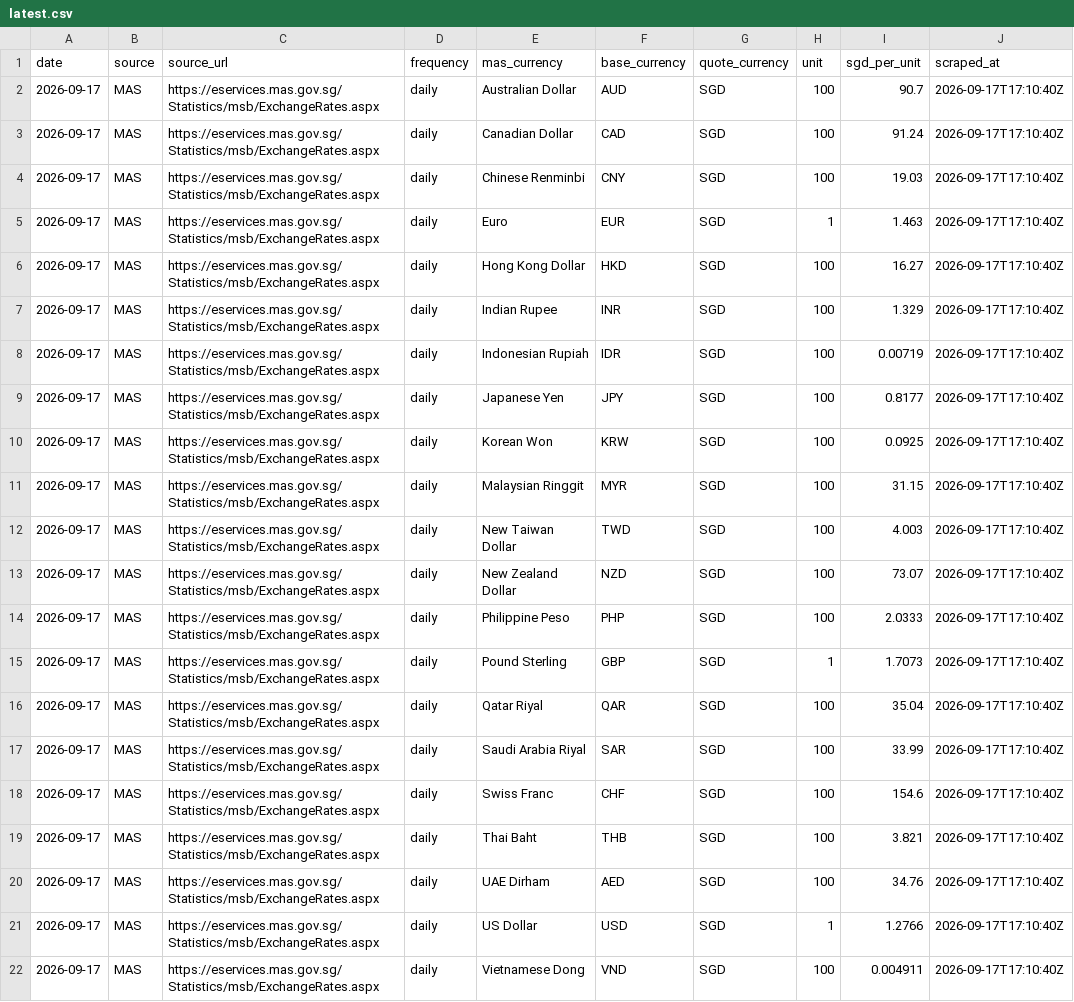
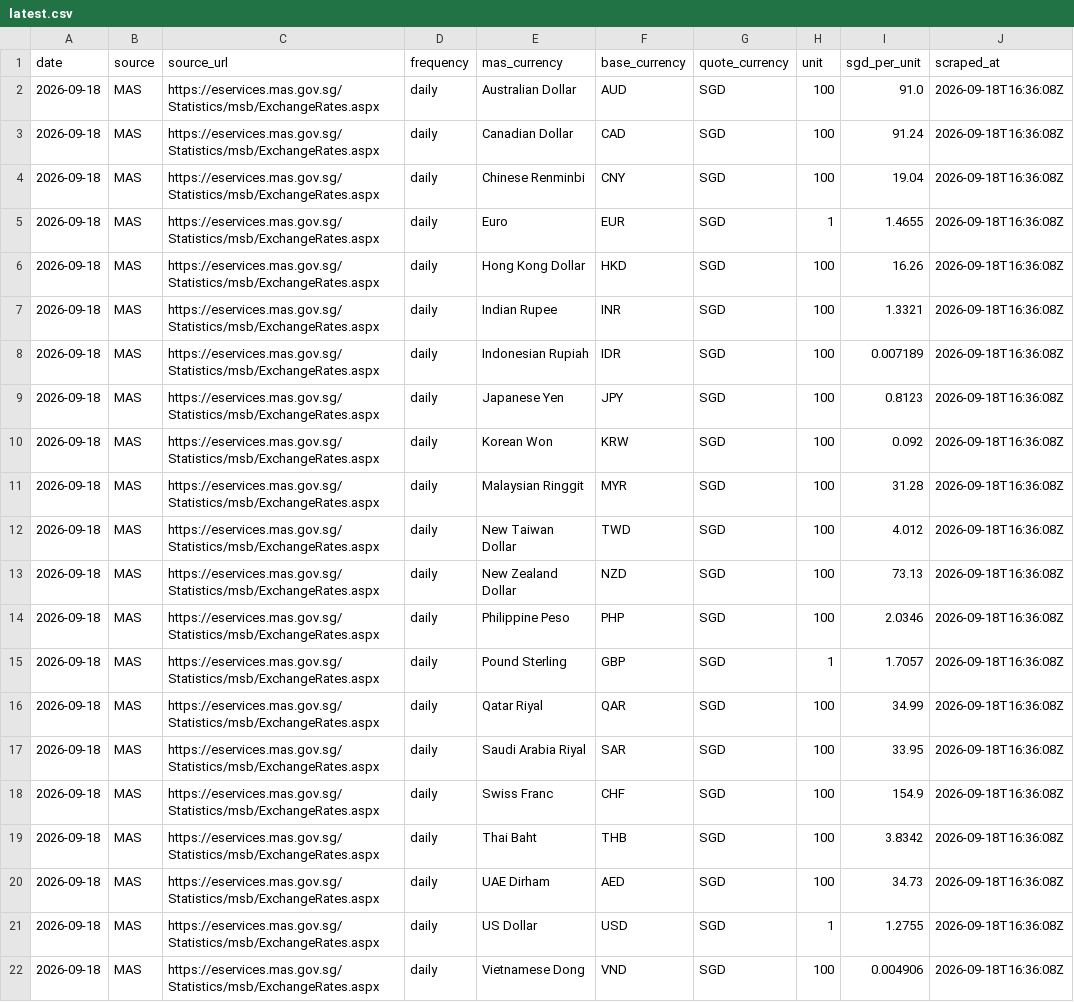
Before and after one commit to binoybhanujan/fx-margin-scraper, a CSV file: data/market/latest.csv, drawn as a sheet; the diff names each change by its address in the sheet, - before the commit and + after, or states it on an @@ line.

```diff
--- a/data/market/latest.csv
+++ b/data/market/latest.csv
-A2:A22 (date): 2026-09-17
+A2:A22 (date): 2026-09-18
-I2 (sgd_per_unit): 90.7
+I2 (sgd_per_unit): 91.0
-J2:J22 (scraped_at): 2026-09-17T17:10:40Z
+J2:J22 (scraped_at): 2026-09-18T16:36:08Z
-I4 (sgd_per_unit): 19.03
+I4 (sgd_per_unit): 19.04
-I5 (sgd_per_unit): 1.463
+I5 (sgd_per_unit): 1.4655
-I6 (sgd_per_unit): 16.27
+I6 (sgd_per_unit): 16.26
-I7 (sgd_per_unit): 1.329
+I7 (sgd_per_unit): 1.3321
-I8 (sgd_per_unit): 0.00719
+I8 (sgd_per_unit): 0.007189
-I9 (sgd_per_unit): 0.8177
+I9 (sgd_per_unit): 0.8123
-I10 (sgd_per_unit): 0.0925
+I10 (sgd_per_unit): 0.092
-I11 (sgd_per_unit): 31.15
+I11 (sgd_per_unit): 31.28
-I12 (sgd_per_unit): 4.003
+I12 (sgd_per_unit): 4.012
-I13 (sgd_per_unit): 73.07
+I13 (sgd_per_unit): 73.13
-I14 (sgd_per_unit): 2.0333
+I14 (sgd_per_unit): 2.0346
-I15 (sgd_per_unit): 1.7073
+I15 (sgd_per_unit): 1.7057
-I16 (sgd_per_unit): 35.04
+I16 (sgd_per_unit): 34.99
-I17 (sgd_per_unit): 33.99
+I17 (sgd_per_unit): 33.95
-I18 (sgd_per_unit): 154.6
+I18 (sgd_per_unit): 154.9
-I19 (sgd_per_unit): 3.821
+I19 (sgd_per_unit): 3.8342
-I20 (sgd_per_unit): 34.76
+I20 (sgd_per_unit): 34.73
-I21 (sgd_per_unit): 1.2766
+I21 (sgd_per_unit): 1.2755
-I22 (sgd_per_unit): 0.004911
+I22 (sgd_per_unit): 0.004906
```
Also changed, not shown: data/market/2026-08-20.csv, data/market/2026-08-21.csv, 23 other files.
